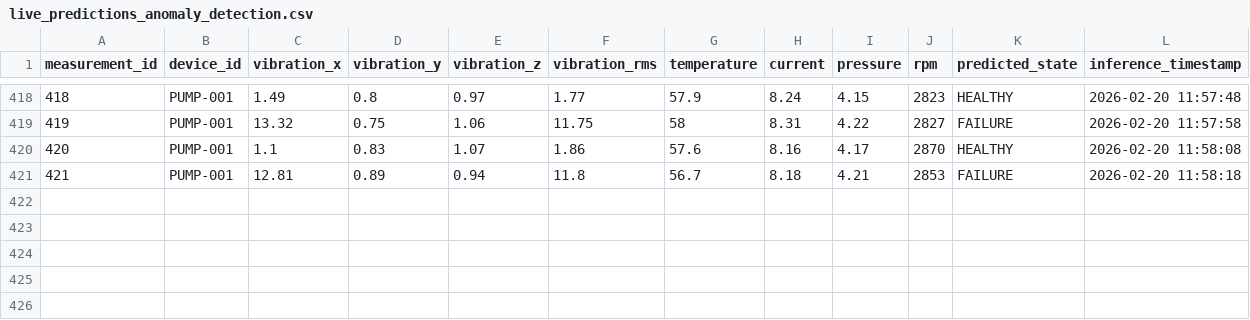
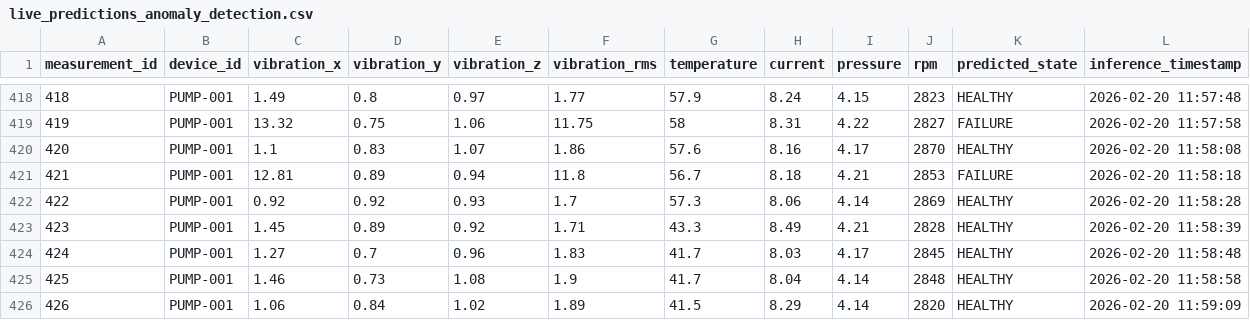
Before and after one commit to AndreaProzzo21/Edge-Cloud-PdM-Pipeline, a CSV file: inference_service/data/live_predictions_anomaly_detection.csv, drawn as a sheet; only a part is shown, gaps mark what is left out; the diff names each change by its address in the sheet, - before the commit and + after, or states it on an @@ line.

```diff
--- a/inference_service/data/live_predictions_anomaly_detection.csv
+++ b/inference_service/data/live_predictions_anomaly_detection.csv
+row 422: 422 | PUMP-001 | 0.92 | 0.92 | 0.93 | 1.7 | 57.3 | 8.06 | 4.14 | 2869 | HEALTHY | 2026-02-20 11:58:28
+row 423: 423 | PUMP-001 | 1.45 | 0.89 | 0.92 | 1.71 | 43.3 | 8.49 | 4.21 | 2828 | HEALTHY | 2026-02-20 11:58:39
+row 424: 424 | PUMP-001 | 1.27 | 0.7 | 0.96 | 1.83 | 41.7 | 8.03 | 4.17 | 2845 | HEALTHY | 2026-02-20 11:58:48
+row 425: 425 | PUMP-001 | 1.46 | 0.73 | 1.08 | 1.9 | 41.7 | 8.04 | 4.14 | 2848 | HEALTHY | 2026-02-20 11:58:58
+row 426: 426 | PUMP-001 | 1.06 | 0.84 | 1.02 | 1.89 | 41.5 | 8.29 | 4.14 | 2820 | HEALTHY | 2026-02-20 11:59:09
```
Also changed, not shown: 12 other files.
